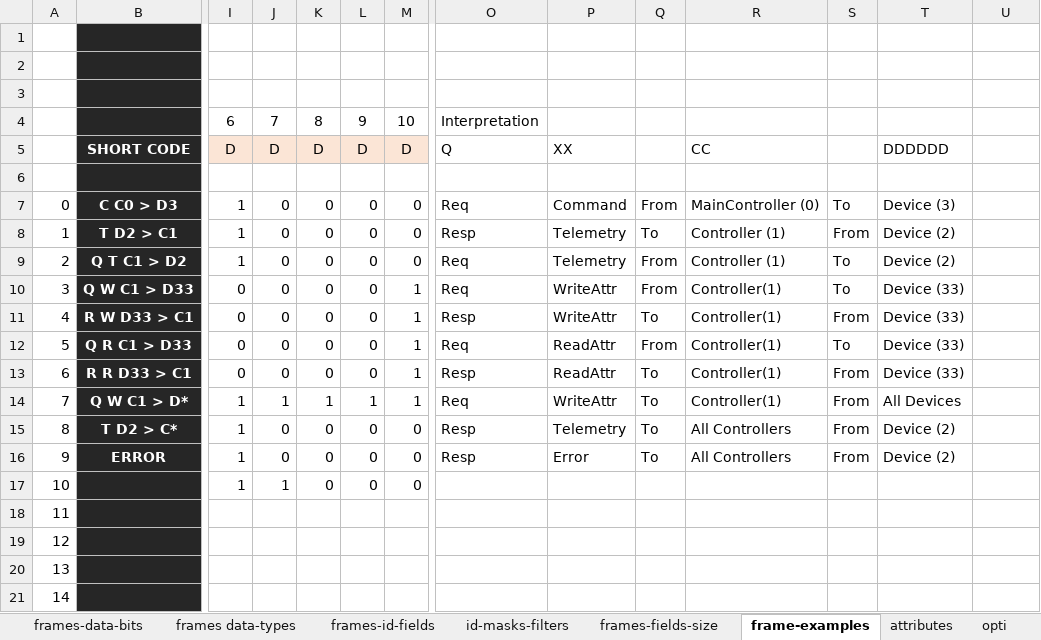
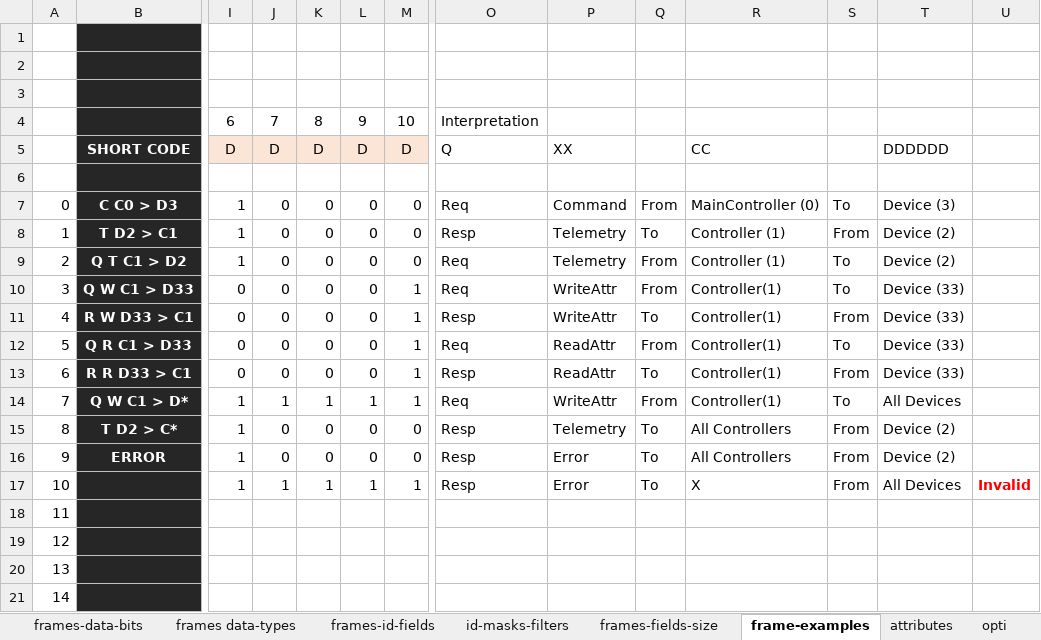
Before and after one commit to Adecy/caniot, an Excel workbook: docs/arch.xlsx, sheet frame-examples, drawn as a sheet; only a part is shown, gaps mark what is left out; values as stored, in another font and other column widths than the file's, no borders; removed rows and columns are numbered as before the commit, all else as after; rows hold the shown columns only; the diff names each change by its address in the sheet, - before the commit and + after, or states it on an @@ line.

```diff
--- a/docs/arch.xlsx (sheet frame-examples)
+++ b/docs/arch.xlsx (sheet frame-examples)
-Q14: To
+Q14: From
-S14: From
+S14: To
-row 17: 10 |  | 1 | 1 | 0 | 0 | 0
+row 17: 10 |  | 1 | 1 | 1 | 1 | 1 | Resp | Error | To | X | From | All Devices | Invalid
```
Also changed, not shown: sheet attributes, sheet frames-id-fields, 3 other files.
